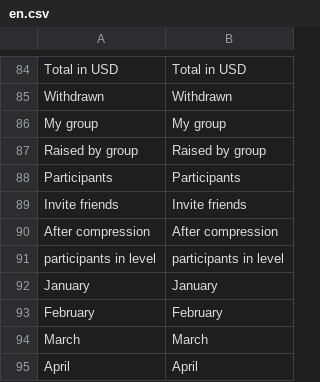
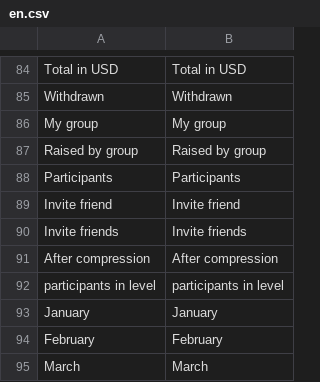
Before and after one commit to aliimran84/cryptaur-web-server, a CSV file: core/engine/translations/en.csv, drawn as a sheet; only a part is shown, gaps mark what is left out; the shorter side is filled out with more unchanged rows.

```diff
--- a/core/engine/translations/en.csv
+++ b/core/engine/translations/en.csv
@@ -88,2 +88,3 @@ Raised by group,Raised by group
 Participants,Participants
+Invite friend,Invite friend
 Invite friends,Invite friends
```
Also changed, not shown: core/engine/translations/ru.csv, 3 other files.
